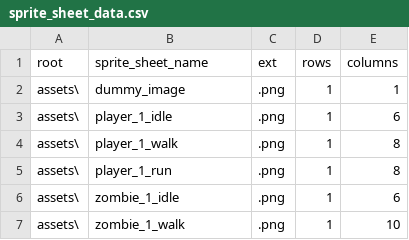
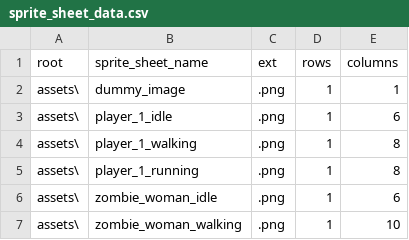
Before and after one commit to BlueEchoV/Alpha-Game, a CSV file: data/sprite_sheet_data.csv, drawn as a sheet.

Commit message:
Improvements to the animation system and refactoring around that system. The animations for the enemies are now working and are changing based off where they are running. Their velocity.

```diff
--- a/data/sprite_sheet_data.csv
+++ b/data/sprite_sheet_data.csv
@@ -3,5 +3,5 @@ assets\,dummy_image,.png,1,1
 assets\,player_1_idle,.png,1,6
-assets\,player_1_walk,.png,1,8
-assets\,player_1_run,.png,1,8
-assets\,zombie_1_idle,.png,1,6
-assets\,zombie_1_walk,.png,1,10
+assets\,player_1_walking,.png,1,8
+assets\,player_1_running,.png,1,8
+assets\,zombie_woman_idle,.png,1,6
+assets\,zombie_woman_walking,.png,1,10
```
Also changed, not shown: 10 other files.
